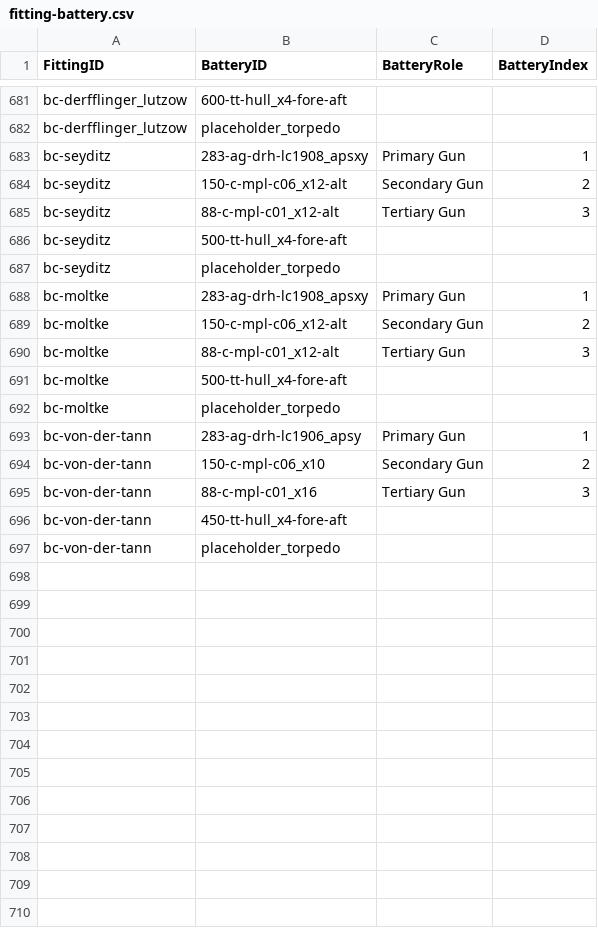
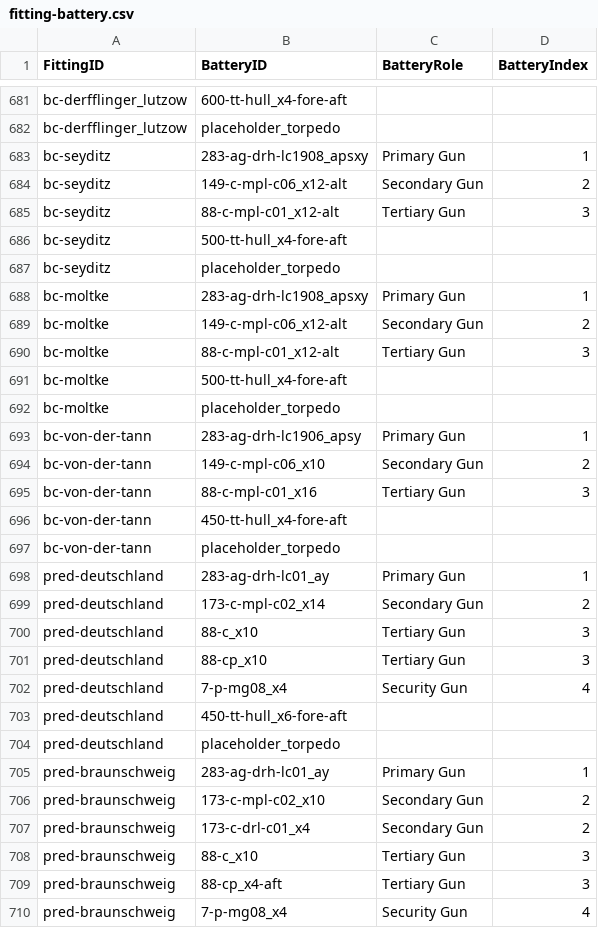
Before and after one commit to jasonmarcher/ferrous-dressed-vessels, a CSV file: res/prebuilt/fitting-battery.csv, drawn as a sheet; only a part is shown, gaps mark what is left out; the diff covers the shown part only.

```diff
--- a/res/prebuilt/fitting-battery.csv
+++ b/res/prebuilt/fitting-battery.csv
@@ -683,3 +683,3 @@ bc-derfflinger_lutzow,placeholder_torpedo,,
 bc-seyditz,283-ag-drh-lc1908_apsxy,Primary Gun,1
-bc-seyditz,150-c-mpl-c06_x12-alt,Secondary Gun,2
+bc-seyditz,149-c-mpl-c06_x12-alt,Secondary Gun,2
 bc-seyditz,88-c-mpl-c01_x12-alt,Tertiary Gun,3
@@ -688,3 +688,3 @@ bc-seyditz,placeholder_torpedo,,
 bc-moltke,283-ag-drh-lc1908_apsxy,Primary Gun,1
-bc-moltke,150-c-mpl-c06_x12-alt,Secondary Gun,2
+bc-moltke,149-c-mpl-c06_x12-alt,Secondary Gun,2
 bc-moltke,88-c-mpl-c01_x12-alt,Tertiary Gun,3
@@ -693,3 +693,3 @@ bc-moltke,placeholder_torpedo,,
 bc-von-der-tann,283-ag-drh-lc1906_apsy,Primary Gun,1
-bc-von-der-tann,150-c-mpl-c06_x10,Secondary Gun,2
+bc-von-der-tann,149-c-mpl-c06_x10,Secondary Gun,2
 bc-von-der-tann,88-c-mpl-c01_x16,Tertiary Gun,3
@@ -697 +697,14 @@ bc-von-der-tann,450-tt-hull_x4-fore-aft,,
 bc-von-der-tann,placeholder_torpedo,,
+pred-deutschland,283-ag-drh-lc01_ay,Primary Gun,1
+pred-deutschland,173-c-mpl-c02_x14,Secondary Gun,2
+pred-deutschland,88-c_x10,Tertiary Gun,3
+pred-deutschland,88-cp_x10,Tertiary Gun,3
+pred-deutschland,7-p-mg08_x4,Security Gun,4
+pred-deutschland,450-tt-hull_x6-fore-aft,,
+pred-deutschland,placeholder_torpedo,,
+pred-braunschweig,283-ag-drh-lc01_ay,Primary Gun,1
+pred-braunschweig,173-c-mpl-c02_x10,Secondary Gun,2
+pred-braunschweig,173-c-drl-c01_x4,Secondary Gun,2
+pred-braunschweig,88-c_x10,Tertiary Gun,3
+pred-braunschweig,88-cp_x4-aft,Tertiary Gun,3
+pred-braunschweig,7-p-mg08_x4,Security Gun,4
```
Also changed, not shown: 25 added rows and 12 edited cells elsewhere in this file, res/prebuilt/ammo.csv, res/prebuilt/batteries.csv, 3 other files.
